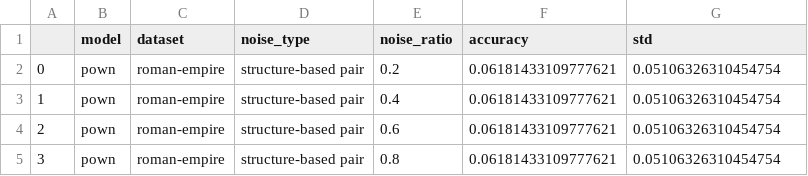
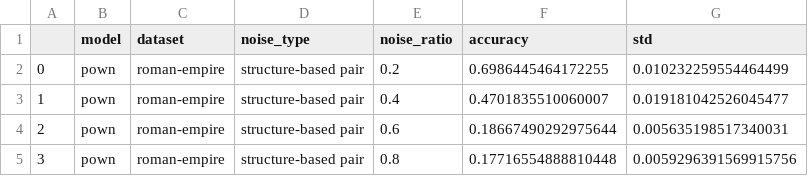
Before and after one commit to lambdaxpy/GNNs-Under-More-Realistic-Label-Noise, a CSV file: framework/output/results/pown/results_pown_re_sb.csv, drawn as a sheet.

```diff
--- a/framework/output/results/pown/results_pown_re_sb.csv
+++ b/framework/output/results/pown/results_pown_re_sb.csv
@@ -1,5 +1,5 @@
 ,model,dataset,noise_type,noise_ratio,accuracy,std
-0,pown,roman-empire,structure-based pair,0.2,0.06181433109777621,0.05106326310454754
-1,pown,roman-empire,structure-based pair,0.4,0.06181433109777621,0.05106326310454754
-2,pown,roman-empire,structure-based pair,0.6,0.06181433109777621,0.05106326310454754
-3,pown,roman-empire,structure-based pair,0.8,0.06181433109777621,0.05106326310454754
+0,pown,roman-empire,structure-based pair,0.2,0.6986445464172255,0.010232259554464499
+1,pown,roman-empire,structure-based pair,0.4,0.4701835510060007,0.019181042526045477
+2,pown,roman-empire,structure-based pair,0.6,0.18667490292975644,0.005635198517340031
+3,pown,roman-empire,structure-based pair,0.8,0.17716554888810448,0.0059296391569915756
```
Also changed, not shown: framework/output/results/pown/results.csv, framework/output/results/pown/results_pown_re_fb.csv, 14 other files.
